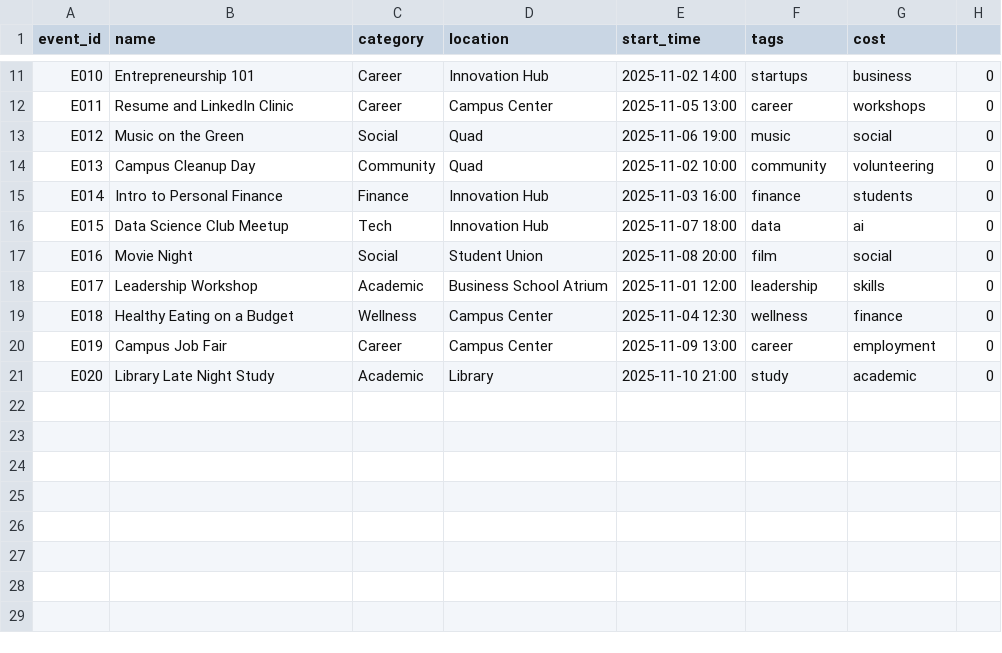
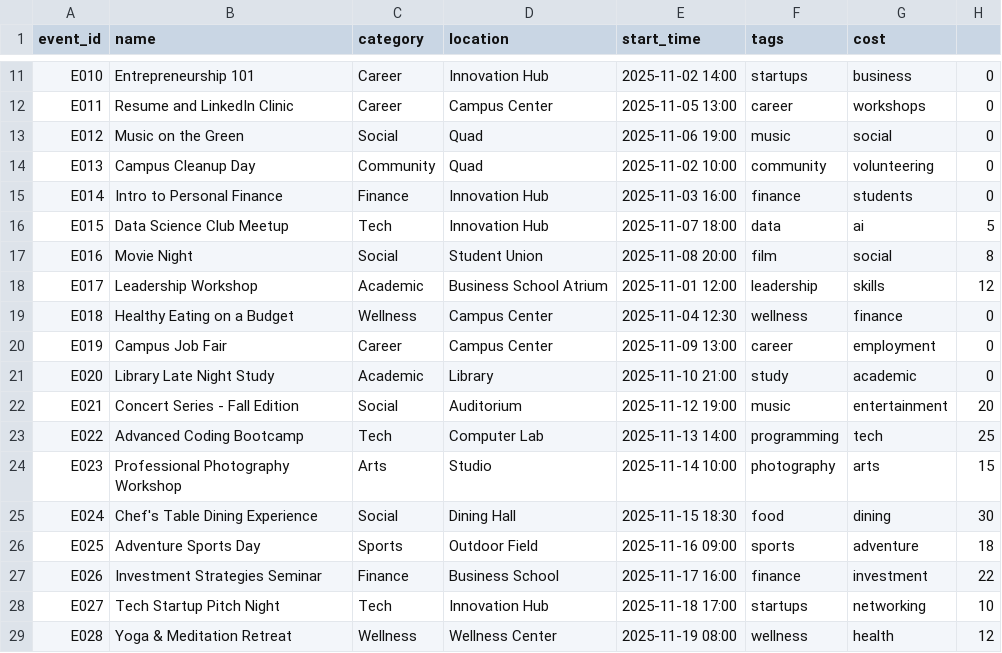
Before and after one commit to ikh0khar/smart-campus-wallet, a CSV file: data/campus_events_sample.csv, drawn as a sheet; only a part is shown, gaps mark what is left out.

Commit message:
Add paid events and fix activities tab with seamless API integration
- Added 12 paid events (- range) to campus events dataset
- Fixed CSV parser to correctly handle cost field when tags contain commas
- Updated activities tab with Free/Paid event filters working seamlessly
- Category filters working correctly with API
- All 28 events (16 free, 12 paid) now display correctly with cost badges
- API endpoints tested and verified working

```diff
--- a/data/campus_events_sample.csv
+++ b/data/campus_events_sample.csv
@@ -15,5 +15,5 @@ E013,Campus Cleanup Day,Community,Quad,2025-11-02 10:00,community,volunteering,0
 E014,Intro to Personal Finance,Finance,Innovation Hub,2025-11-03 16:00,finance,students,0
-E015,Data Science Club Meetup,Tech,Innovation Hub,2025-11-07 18:00,data,ai,0
-E016,Movie Night,Social,Student Union,2025-11-08 20:00,film,social,0
-E017,Leadership Workshop,Academic,Business School Atrium,2025-11-01 12:00,leadership,skills,0
+E015,Data Science Club Meetup,Tech,Innovation Hub,2025-11-07 18:00,data,ai,5
+E016,Movie Night,Social,Student Union,2025-11-08 20:00,film,social,8
+E017,Leadership Workshop,Academic,Business School Atrium,2025-11-01 12:00,leadership,skills,12
 E018,Healthy Eating on a Budget,Wellness,Campus Center,2025-11-04 12:30,wellness,finance,0
@@ -21 +21,9 @@ E019,Campus Job Fair,Career,Campus Center,2025-11-09 13:00,career,employment,0
 E020,Library Late Night Study,Academic,Library,2025-11-10 21:00,study,academic,0
+E021,Concert Series - Fall Edition,Social,Auditorium,2025-11-12 19:00,music,entertainment,20
+E022,Advanced Coding Bootcamp,Tech,Computer Lab,2025-11-13 14:00,programming,tech,25
+E023,Professional Photography Workshop,Arts,Studio,2025-11-14 10:00,photography,arts,15
+E024,Chef's Table Dining Experience,Social,Dining Hall,2025-11-15 18:30,food,dining,30
+E025,Adventure Sports Day,Sports,Outdoor Field,2025-11-16 09:00,sports,adventure,18
+E026,Investment Strategies Seminar,Finance,Business School,2025-11-17 16:00,finance,investment,22
+E027,Tech Startup Pitch Night,Tech,Innovation Hub,2025-11-18 17:00,startups,networking,10
+E028,Yoga & Meditation Retreat,Wellness,Wellness Center,2025-11-19 08:00,wellness,health,12
```
Also changed, not shown: 2 other files.
